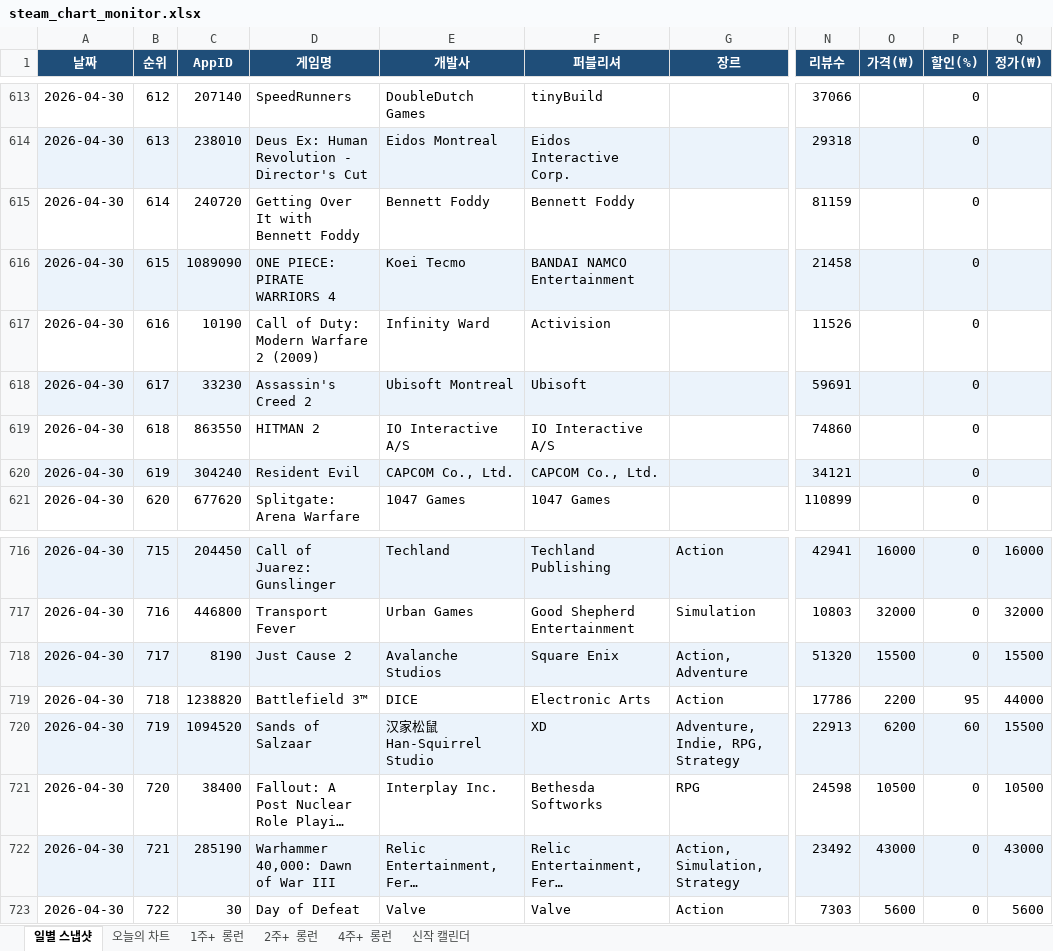
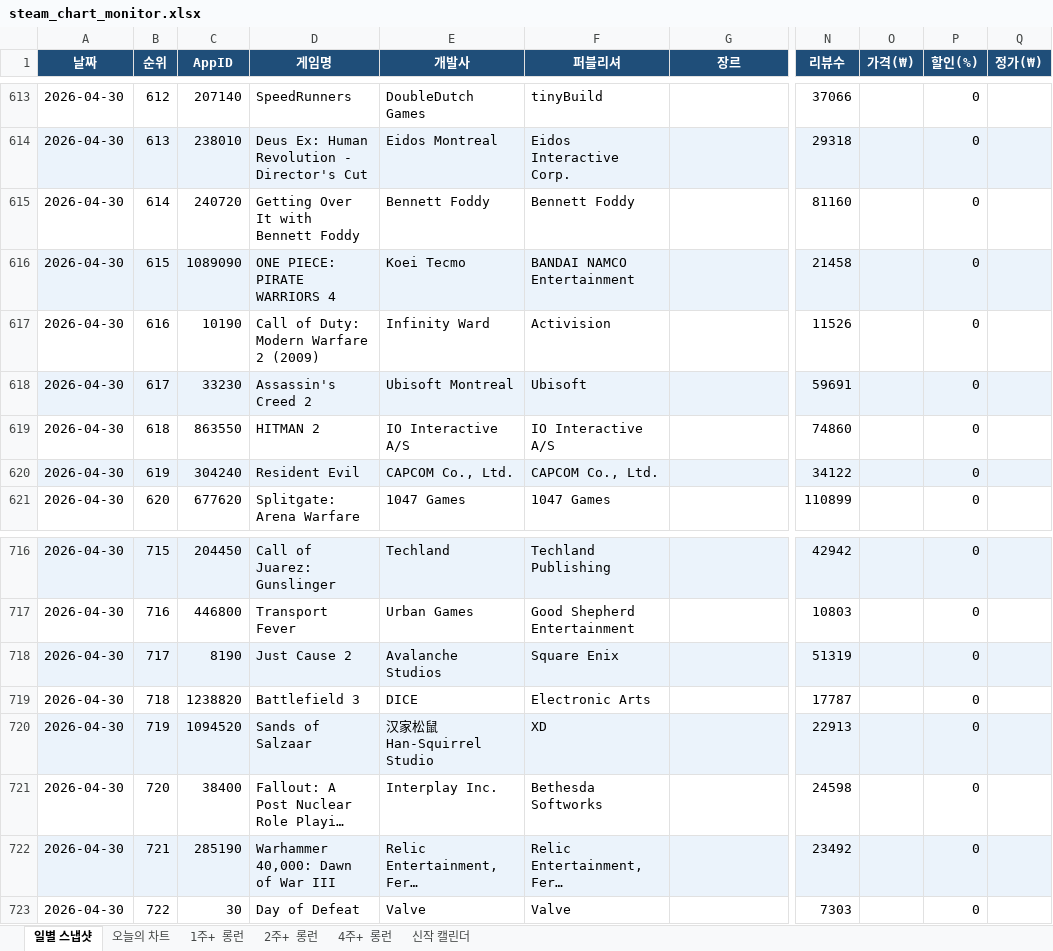
Before and after one commit to ahroyun/steam-top1000, an Excel workbook: steam_chart_monitor.xlsx, sheet 일별 스냅샷, drawn as a sheet; only a part is shown, gaps mark what is left out; long unchanged cells end in …; values as stored, in another font and other column widths than the file's, no borders; the diff covers the shown part only; the diff names each change by its address in the sheet, - before the commit and + after, or states it on an @@ line.

```diff
--- a/steam_chart_monitor.xlsx (sheet 일별 스냅샷)
+++ b/steam_chart_monitor.xlsx (sheet 일별 스냅샷)
-N615 (리뷰수): 81159
+N615 (리뷰수): 81160
-N620 (리뷰수): 34121
+N620 (리뷰수): 34122
-G716 (장르): Action
+G716 (장르): (empty)
-N716 (리뷰수): 42941
+N716 (리뷰수): 42942
-O716 (가격(₩)): 16000
+O716 (가격(₩)): (empty)
-Q716 (정가(₩)): 16000
+Q716 (정가(₩)): (empty)
-G717 (장르): Simulation
+G717 (장르): (empty)
-O717 (가격(₩)): 32000
+O717 (가격(₩)): (empty)
-Q717 (정가(₩)): 32000
+Q717 (정가(₩)): (empty)
-G718 (장르): Action, Adventure
+G718 (장르): (empty)
-N718 (리뷰수): 51320
+N718 (리뷰수): 51319
-O718 (가격(₩)): 15500
+O718 (가격(₩)): (empty)
-Q718 (정가(₩)): 15500
+Q718 (정가(₩)): (empty)
-D719 (게임명): Battlefield 3™
+D719 (게임명): Battlefield 3
-G719 (장르): Action
+G719 (장르): (empty)
-N719 (리뷰수): 17786
+N719 (리뷰수): 17787
-O719 (가격(₩)): 2200
+O719 (가격(₩)): (empty)
-P719 (할인(%)): 95
+P719 (할인(%)): 0
-Q719 (정가(₩)): 44000
+Q719 (정가(₩)): (empty)
-G720 (장르): Adventure, Indie, RPG, Strategy
+G720 (장르): (empty)
-O720 (가격(₩)): 6200
+O720 (가격(₩)): (empty)
-P720 (할인(%)): 60
+P720 (할인(%)): 0
-Q720 (정가(₩)): 15500
+Q720 (정가(₩)): (empty)
-G721 (장르): RPG
+G721 (장르): (empty)
-O721 (가격(₩)): 10500
+O721 (가격(₩)): (empty)
-Q721 (정가(₩)): 10500
+Q721 (정가(₩)): (empty)
-G722 (장르): Action, Simulation, Strategy
+G722 (장르): (empty)
-O722 (가격(₩)): 43000
+O722 (가격(₩)): (empty)
-Q722 (정가(₩)): 43000
+Q722 (정가(₩)): (empty)
-G723 (장르): Action
+G723 (장르): (empty)
-O723 (가격(₩)): 5600
+O723 (가격(₩)): (empty)
-Q723 (정가(₩)): 5600
+Q723 (정가(₩)): (empty)
```
Also changed, not shown: 1635 edited cells elsewhere in this sheet, sheet 오늘의 차트, 1 other file.
